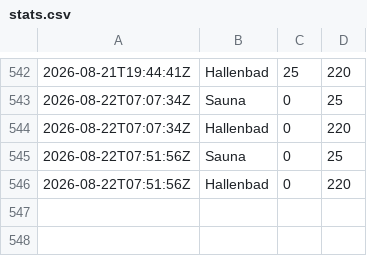
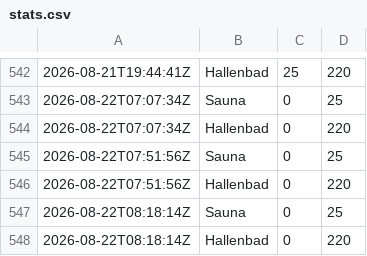
Before and after one commit to Chase22/badino-stats, a CSV file: stats.csv, drawn as a sheet; only a part is shown, gaps mark what is left out.

```diff
--- a/stats.csv
+++ b/stats.csv
@@ -546 +546,3 @@
 2026-08-22T07:51:56Z,Hallenbad,0,220
+2026-08-22T08:18:14Z,Sauna,0,25
+2026-08-22T08:18:14Z,Hallenbad,0,220
```
